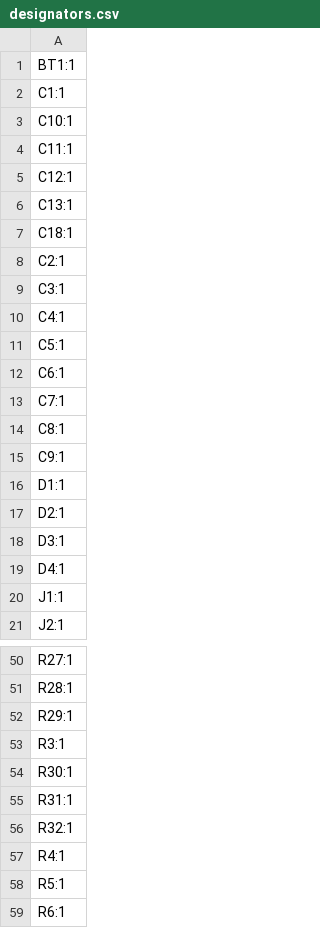
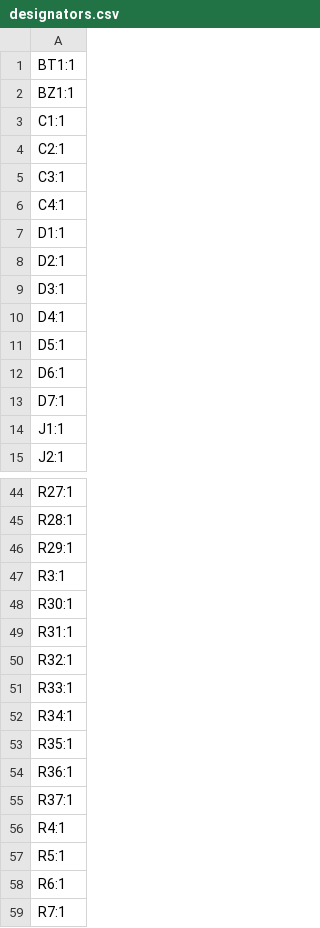
Before and after one commit to epc1220/pill_dispenser, a CSV file: mainboard_v2/production/designators.csv, drawn as a sheet; only a part is shown, gaps mark what is left out; the shorter side is filled out with more unchanged rows; the diff covers the shown part only.

```diff
--- a/mainboard_v2/production/designators.csv
+++ b/mainboard_v2/production/designators.csv
@@ -1,8 +1,4 @@
 BT1:1
+BZ1:1
 C1:1
-C10:1
-C11:1
-C12:1
-C13:1
-C18:1
 C2:1
@@ -10,7 +6,2 @@ C3:1
 C4:1
-C5:1
-C6:1
-C7:1
-C8:1
-C9:1
 D1:1
@@ -19,2 +10,5 @@ D3:1
 D4:1
+D5:1
+D6:1
+D7:1
 J1:1
@@ -56,2 +50,7 @@ R31:1
 R32:1
+R33:1
+R34:1
+R35:1
+R36:1
+R37:1
 R4:1
```
Also changed, not shown: 10 added rows, 3 removed rows and 2 edited cells elsewhere in this file, mainboard_v2/production/bom.csv, mainboard_v2/production/positions.csv, 32 other files.
